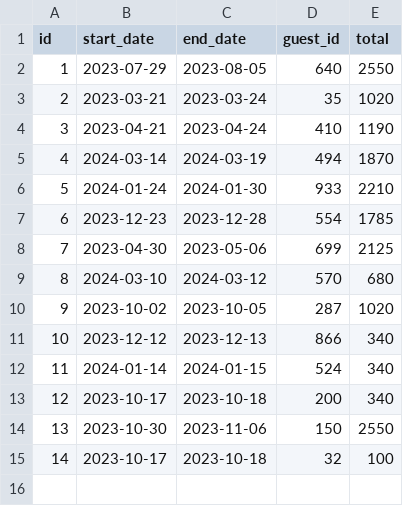
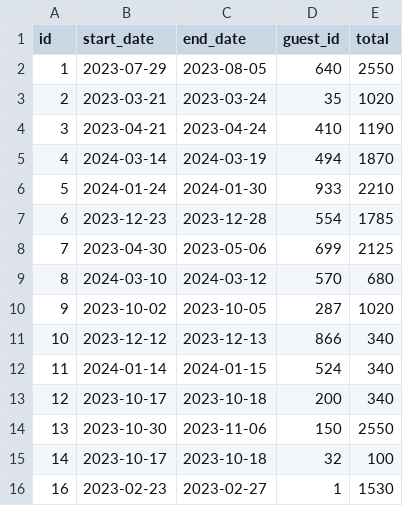
Before and after one commit to mmaliro/JavaMasteryProject, a CSV file: DontWreckMyHouse/data/reservations/3edda6bc-ab95-49a8-8962-d50b53f84b15.csv, drawn as a sheet; the diff names each change by its address in the sheet, - before the commit and + after, or states it on an @@ line.

```diff
--- a/DontWreckMyHouse/data/reservations/3edda6bc-ab95-49a8-8962-d50b53f84b15.csv
+++ b/DontWreckMyHouse/data/reservations/3edda6bc-ab95-49a8-8962-d50b53f84b15.csv
+row 16: 16 | 2023-02-23 | 2023-02-27 | 1 | 1530
```
Also changed, not shown: DontWreckMyHouse/data/reservations/b6ddb844-b990-471a-8c0a-519d0777eb9b.csv, 4 other files.
